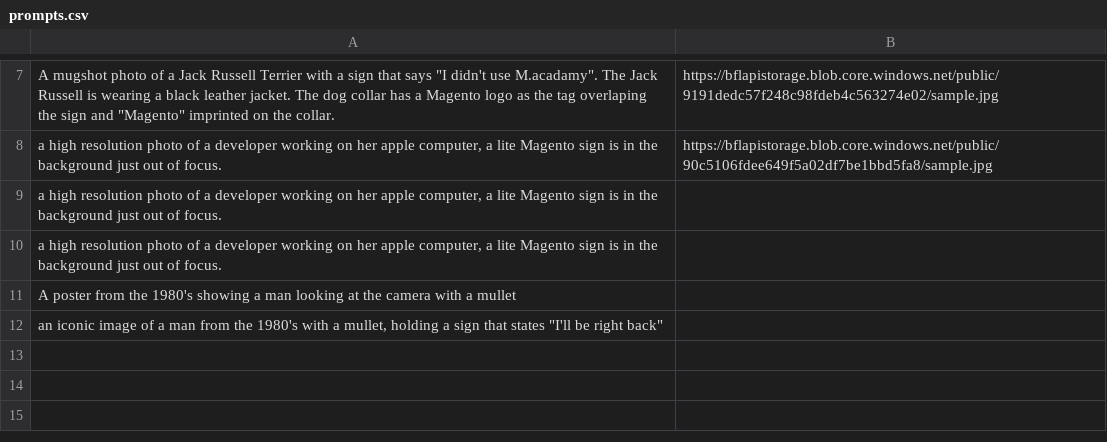
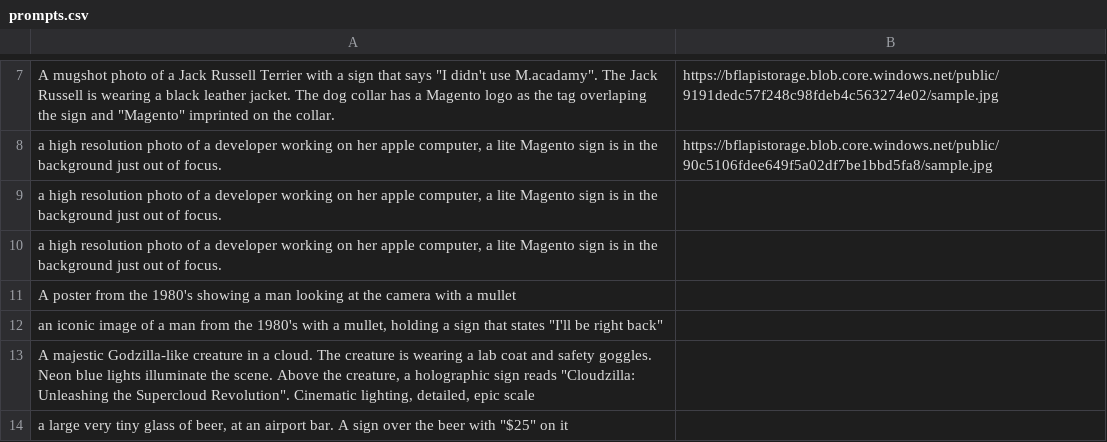
Before and after one commit to brentwpeterson/flux-replicate, a CSV file: prompts.csv, drawn as a sheet; only a part is shown, gaps mark what is left out; the diff names each change by its address in the sheet, - before the commit and + after, or states it on an @@ line.

Commit message:
update local files

```diff
--- a/prompts.csv
+++ b/prompts.csv
+row 13: A majestic Godzilla-like creature in a cloud. The creature is wearing a lab coat and safety goggles. Neon blue lights illuminate the scene. Above the creature, a holographic sign reads "Cloudzilla: Unleashing the Supercloud Revolution". Cinematic lighting, detailed, epic scale
+row 14: a large very tiny glass of beer, at an airport bar. A sign over the beer with "$25" on it
```
